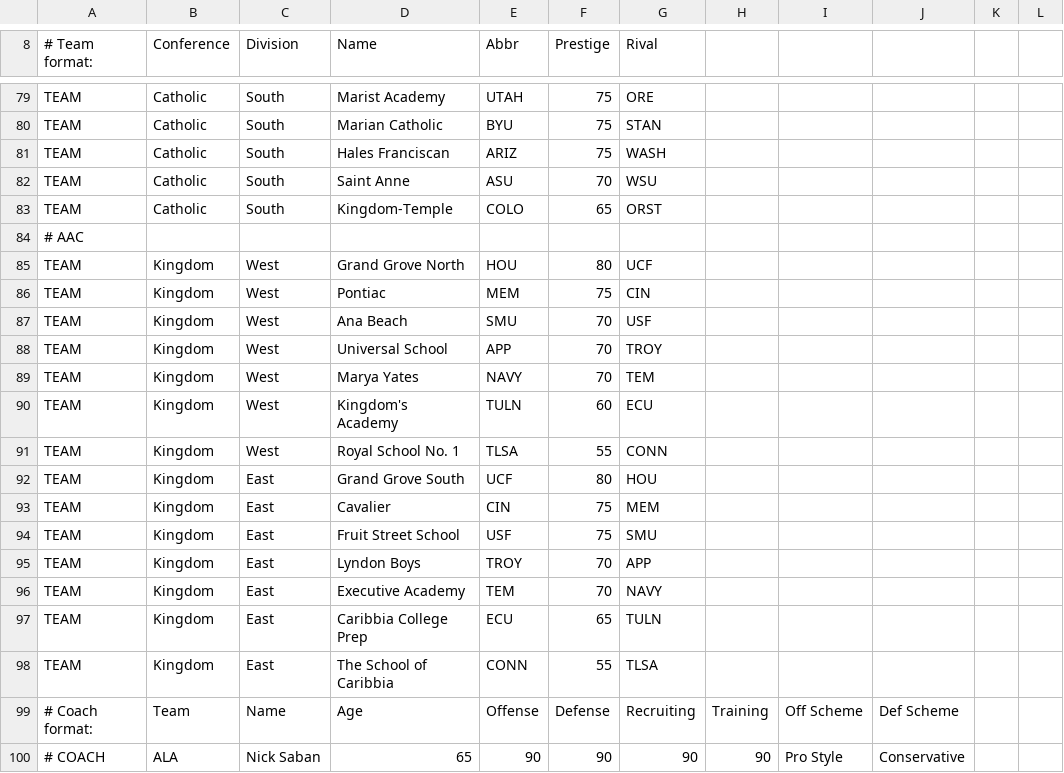
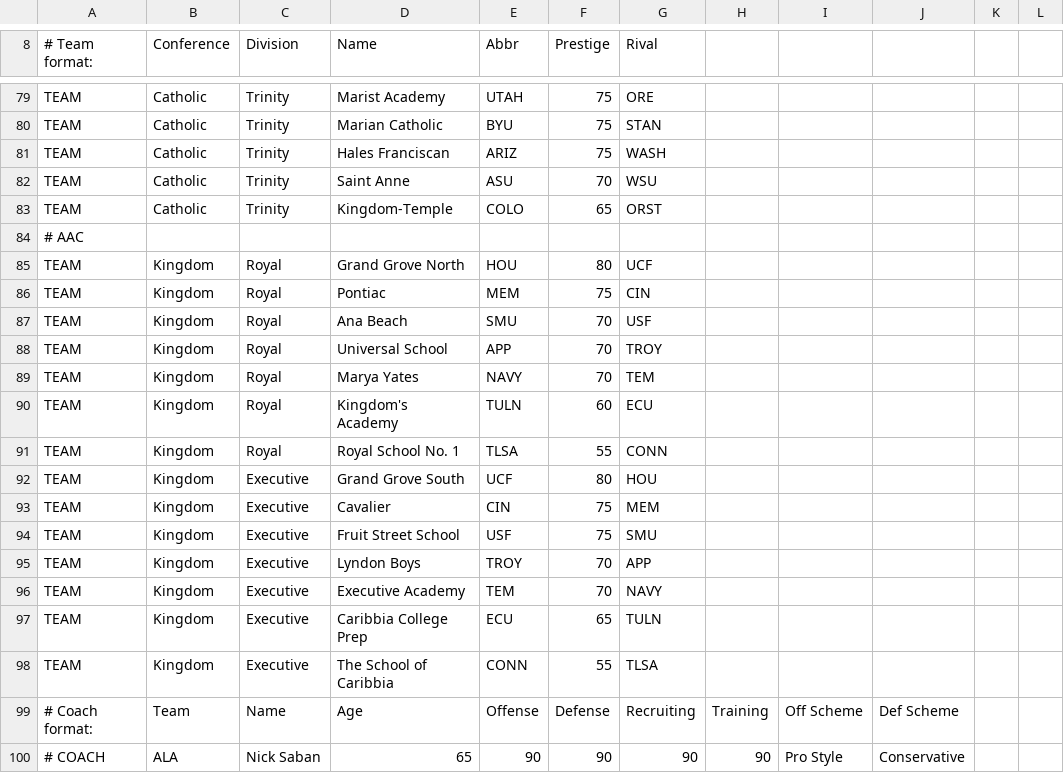
Before and after one commit to herelieszay/CBFII, a CSV file: IHSA Universe.csv, drawn as a sheet; only a part is shown, gaps mark what is left out; the diff covers the shown part only; the diff names each change by its address in the sheet, - before the commit and + after, or states it on an @@ line.

```diff
--- a/IHSA Universe.csv
+++ b/IHSA Universe.csv
-C79:C83 (Division): South
+C79:C83 (Division): Trinity
-C85:C91 (Division): West
+C85:C91 (Division): Royal
-C92:C98 (Division): East
+C92:C98 (Division): Executive
```
Also changed, not shown: 62 edited cells elsewhere in this file.
